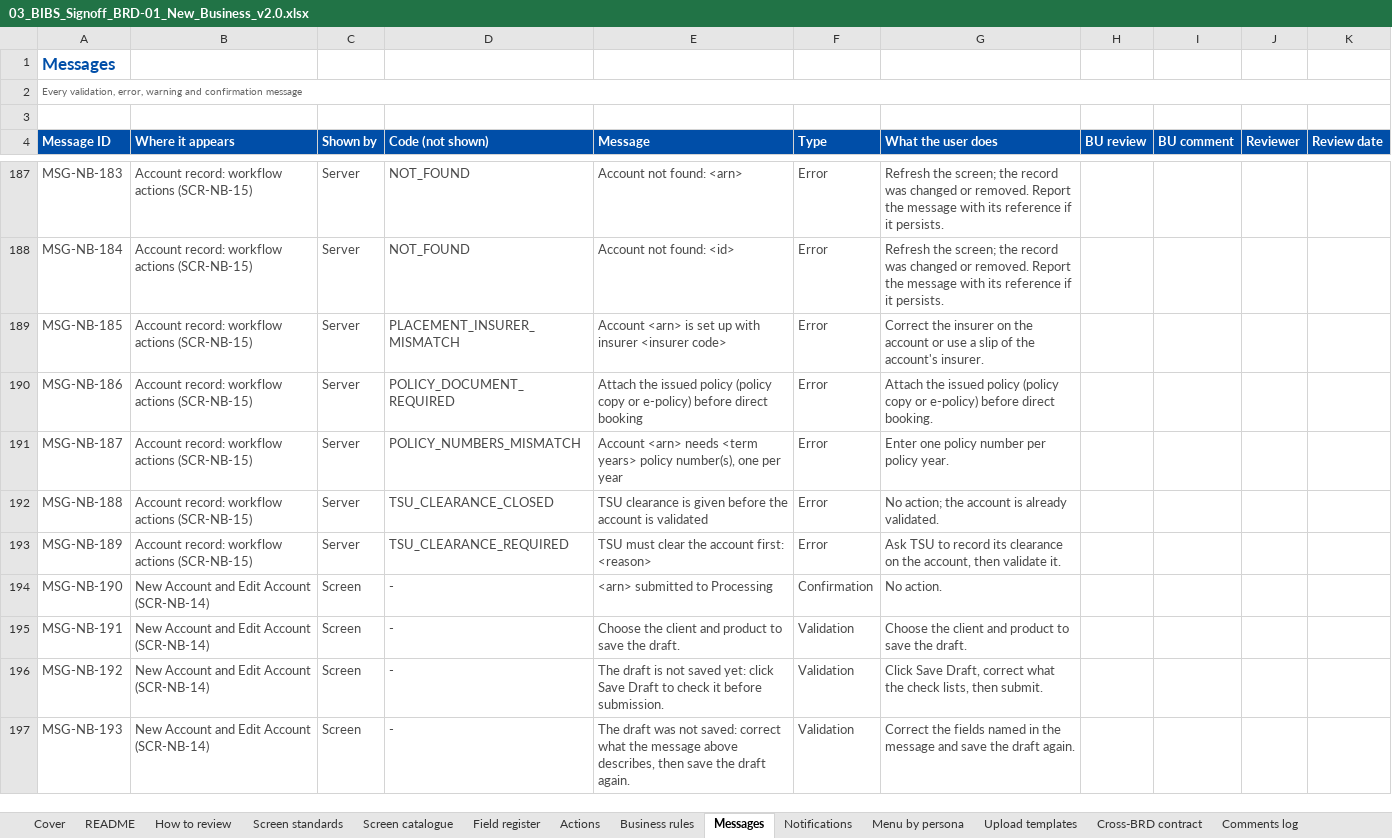
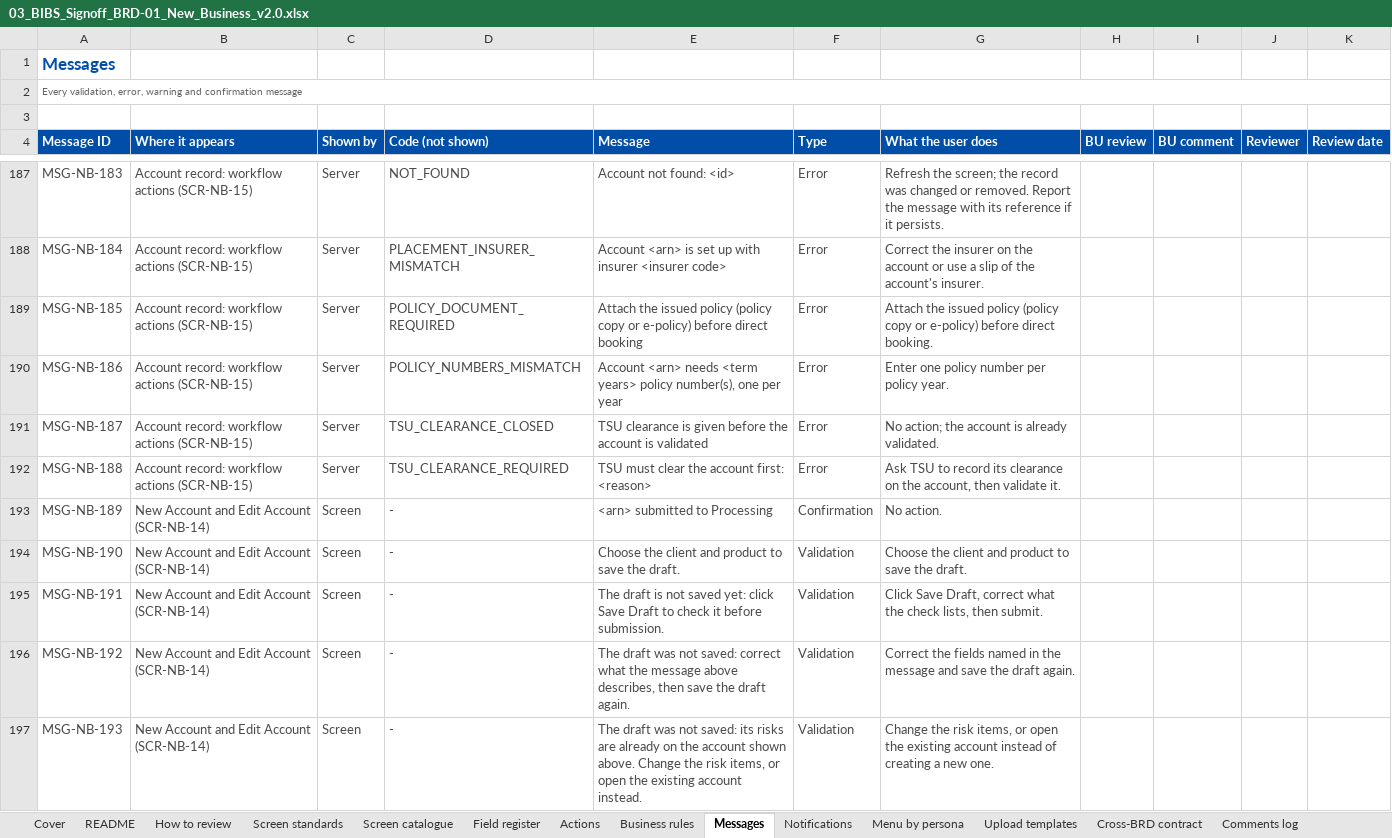
Before and after one commit to IortaTexhNXT-DEV/FinVerse, an Excel workbook: docs/deliverables/out/Drop-1_Transactional/BRD-01_New_Business/03_BIBS_Signoff_BRD-01_New_Business_v2.0.xlsx, sheet Messages, drawn as a sheet; only a part is shown, gaps mark what is left out; values as stored, in another font and other column widths than the file's, no borders; conditional formats not drawn; the diff covers the shown part only; the diff names each change by its address in the sheet, - before the commit and + after, or states it on an @@ line.

Commit message:
BRD-01: a locked account is refused with the sign-in message of a wrong password; FRS, sign-off workbook and test plan rebuilt

```diff
--- a/docs/deliverables/out/Drop-1_Transactional/BRD-01_New_Business/03_BIBS_Signoff_BRD-01_New_Business_v2.0.xlsx (sheet Messages)
+++ b/docs/deliverables/out/Drop-1_Transactional/BRD-01_New_Business/03_BIBS_Signoff_BRD-01_New_Business_v2.0.xlsx (sheet Messages)
-E187 (Message): Account not found: <arn>
+E187 (Message): Account not found: <id>
-D188 (Code (not shown)): NOT_FOUND
+D188 (Code (not shown)): PLACEMENT_INSURER_MISMATCH
-E188 (Message): Account not found: <id>
+E188 (Message): Account <arn> is set up with insurer <insurer code>
-G188 (What the user does): Refresh the screen; the record was changed or removed. Report the message with its reference if it persists.
+G188 (What the user does): Correct the insurer on the account or use a slip of the account's insurer.
-D189 (Code (not shown)): PLACEMENT_INSURER_MISMATCH
+D189 (Code (not shown)): POLICY_DOCUMENT_REQUIRED
-E189 (Message): Account <arn> is set up with insurer <insurer code>
+E189 (Message): Attach the issued policy (policy copy or e-policy) before direct booking
-G189 (What the user does): Correct the insurer on the account or use a slip of the account's insurer.
+G189 (What the user does): Attach the issued policy (policy copy or e-policy) before direct booking.
-D190 (Code (not shown)): POLICY_DOCUMENT_REQUIRED
+D190 (Code (not shown)): POLICY_NUMBERS_MISMATCH
-E190 (Message): Attach the issued policy (policy copy or e-policy) before direct booking
+E190 (Message): Account <arn> needs <term years> policy number(s), one per year
-G190 (What the user does): Attach the issued policy (policy copy or e-policy) before direct booking.
+G190 (What the user does): Enter one policy number per policy year.
-D191 (Code (not shown)): POLICY_NUMBERS_MISMATCH
+D191 (Code (not shown)): TSU_CLEARANCE_CLOSED
-E191 (Message): Account <arn> needs <term years> policy number(s), one per year
+E191 (Message): TSU clearance is given before the account is validated
-G191 (What the user does): Enter one policy number per policy year.
+G191 (What the user does): No action; the account is already validated.
-D192 (Code (not shown)): TSU_CLEARANCE_CLOSED
+D192 (Code (not shown)): TSU_CLEARANCE_REQUIRED
-E192 (Message): TSU clearance is given before the account is validated
+E192 (Message): TSU must clear the account first: <reason>
-G192 (What the user does): No action; the account is already validated.
+G192 (What the user does): Ask TSU to record its clearance on the account, then validate it.
-B193 (Where it appears): Account record: workflow actions (SCR-NB-15)
+B193 (Where it appears): New Account and Edit Account (SCR-NB-14)
-C193 (Shown by): Server
+C193 (Shown by): Screen
-D193 (Code (not shown)): TSU_CLEARANCE_REQUIRED
+D193 (Code (not shown)): -
-E193 (Message): TSU must clear the account first: <reason>
+E193 (Message): <arn> submitted to Processing
-F193 (Type): Error
+F193 (Type): Confirmation
-G193 (What the user does): Ask TSU to record its clearance on the account, then validate it.
+G193 (What the user does): No action.
-E194 (Message): <arn> submitted to Processing
+E194 (Message): Choose the client and product to save the draft.
-F194 (Type): Confirmation
+F194 (Type): Validation
-G194 (What the user does): No action.
+G194 (What the user does): Choose the client and product to save the draft.
-E195 (Message): Choose the client and product to save the draft.
+E195 (Message): The draft is not saved yet: click Save Draft to check it before submission.
-G195 (What the user does): Choose the client and product to save the draft.
+G195 (What the user does): Click Save Draft, correct what the check lists, then submit.
-E196 (Message): The draft is not saved yet: click Save Draft to check it before submission.
+E196 (Message): The draft was not saved: correct what the message above describes, then save the draft again.
-G196 (What the user does): Click Save Draft, correct what the check lists, then submit.
+G196 (What the user does): Correct the fields named in the message and save the draft again.
-E197 (Message): …not saved: correct what the message above describes, then save the draft again.
+E197 (Message): …not saved: its risks are already on the account shown above. Change the risk items, or open the existing account instead.
-G197 (What the user does): Correct the fields named in the message and save the draft again.
+G197 (What the user does): Change the risk items, or open the existing account instead of creating a new one.
```
Also changed, not shown: 1 added row and 610 edited cells elsewhere in this sheet, sheet Upload templates, sheet Menu by persona, sheet Cover, docs/deliverables/out/Drop-1_Transactional/BRD-01_New_Business/04_BIBS_TestPlan_BRD-01_New_Business_v2.0.xlsx, 4 other files.
